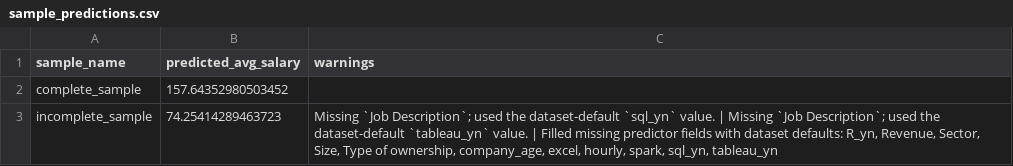
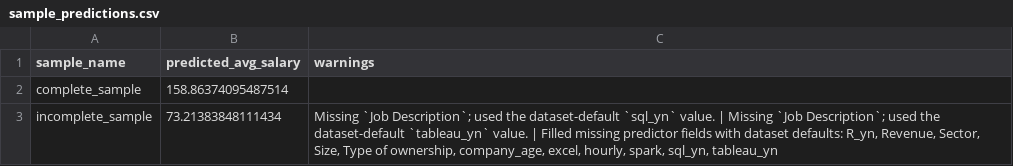
Before and after one commit to sehtaj/job-salary-prediction-ml, a CSV file: results/predictions/sample_predictions.csv, drawn as a sheet.

```diff
--- a/results/predictions/sample_predictions.csv
+++ b/results/predictions/sample_predictions.csv
@@ -1,3 +1,3 @@
 sample_name,predicted_avg_salary,warnings
-complete_sample,157.64352980503452,
-incomplete_sample,74.25414289463723,"Missing `Job Description`; used the dataset-default `sql_yn` value. | Missing `Job Description`; used the dataset-default `tableau_yn` value. | Filled missing predictor fields with dataset defaults: R_yn, Revenue, Sector, Size, Type of ownership, company_age, excel, hourly, spark, sql_yn, tableau_yn"
+complete_sample,158.86374095487514,
+incomplete_sample,73.21383848111434,"Missing `Job Description`; used the dataset-default `sql_yn` value. | Missing `Job Description`; used the dataset-default `tableau_yn` value. | Filled missing predictor fields with dataset defaults: R_yn, Revenue, Sector, Size, Type of ownership, company_age, excel, hourly, spark, sql_yn, tableau_yn"
```
Also changed, not shown: results/evaluation/model_metrics.csv, results/evaluation/test_set_predictions.csv, 6 other files.
